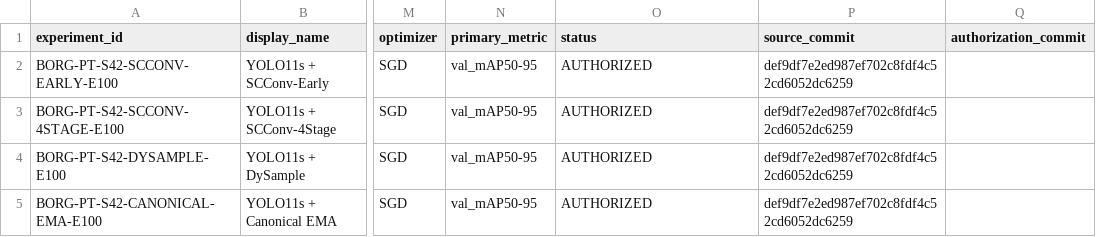
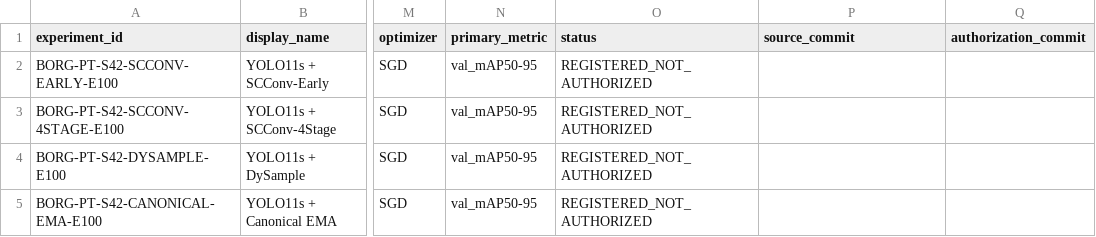
Before and after one commit to nithoukhan1/ResEMA, a CSV file: research/05_experiments/SINGLE_MODULE_SCREEN_01_EXPERIMENTS.csv, drawn as a sheet; only a part is shown, gaps mark what is left out; the diff names each change by its address in the sheet, - before the commit and + after, or states it on an @@ line.

Commit message:
research: reopen SMS-01 for resume hardening

```diff
--- a/research/05_experiments/SINGLE_MODULE_SCREEN_01_EXPERIMENTS.csv
+++ b/research/05_experiments/SINGLE_MODULE_SCREEN_01_EXPERIMENTS.csv
-O2:O5 (status): AUTHORIZED
+O2:O5 (status): REGISTERED_NOT_AUTHORIZED
-P2:P5 (source_commit): def9df7e2ed987ef702c8fdf4c52cd6052dc6259
+P2:P5 (source_commit): (empty)
```
Also changed, not shown: 2 other files.
